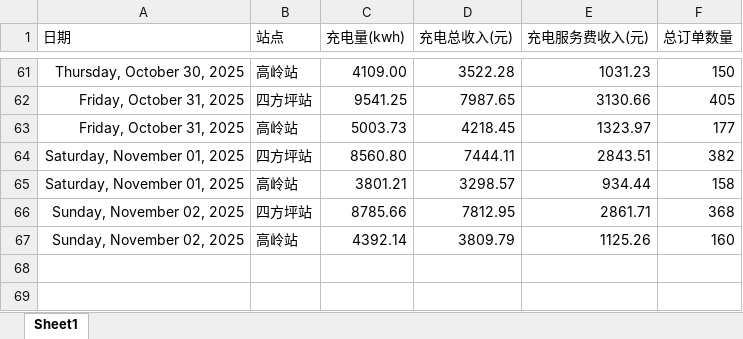
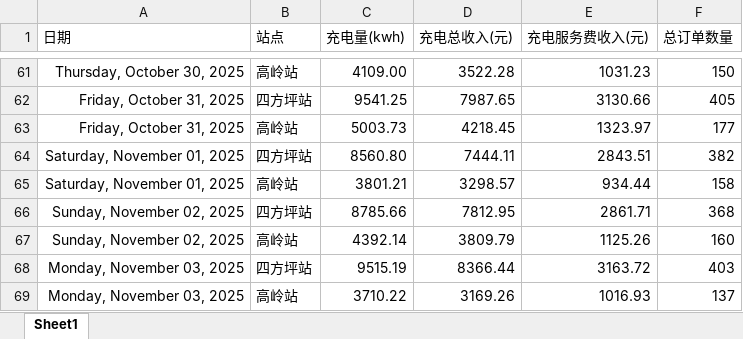
Before and after one commit to jiangnanwaw/my-page, an Excel workbook: data/daydata.xlsx, sheet Sheet1, drawn as a sheet; only a part is shown, gaps mark what is left out; values as stored, in another font and other column widths than the file's, no borders; the diff names each change by its address in the sheet, - before the commit and + after, or states it on an @@ line.

```diff
--- a/data/daydata.xlsx (sheet Sheet1)
+++ b/data/daydata.xlsx (sheet Sheet1)
+row 68: Monday, November 03, 2025 | 四方坪站 | 9515.19 | 8366.44 | 3163.72 | 403
+row 69: Monday, November 03, 2025 | 高岭站 | 3710.22 | 3169.26 | 1016.93 | 137
```
Also changed, not shown: data/homepage.xlsx, data/wcdsc.xlsx, 3 other files.
